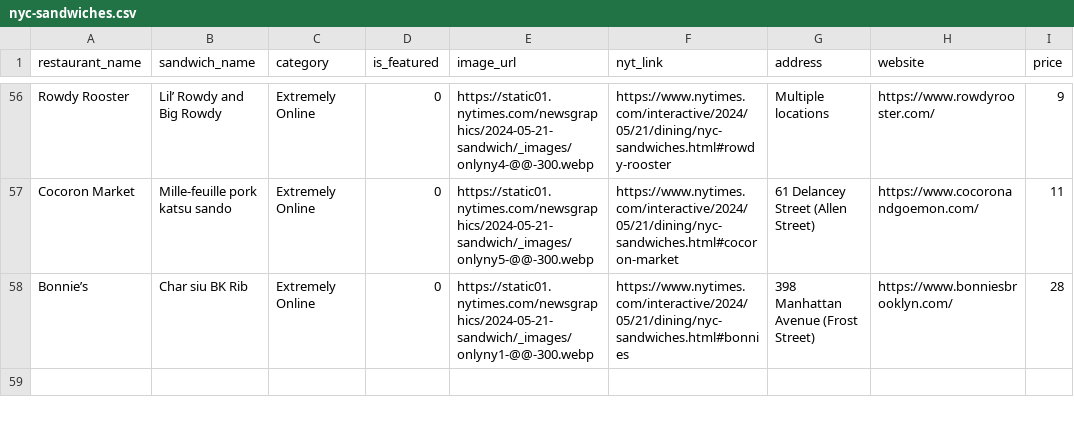
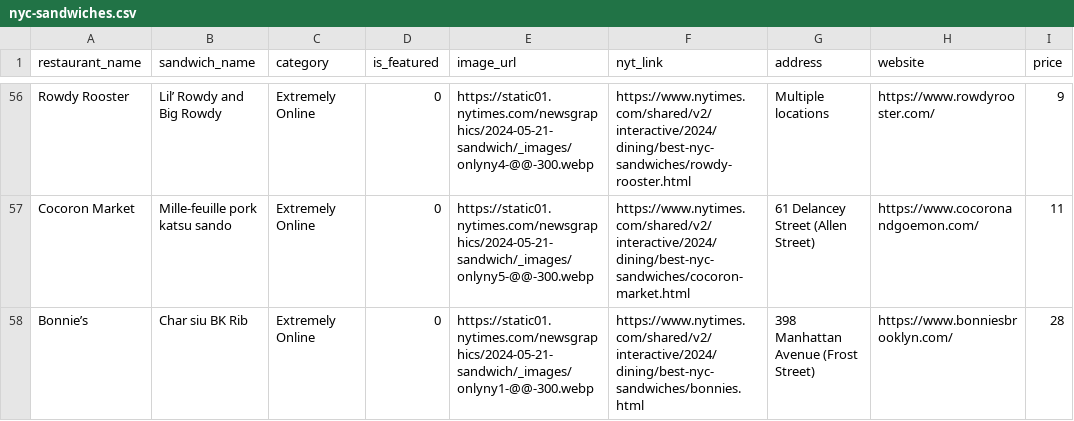
Before and after one commit to benfwalla/nyc-sandwiches, a CSV file: output/nyc-sandwiches.csv, drawn as a sheet; only a part is shown, gaps mark what is left out; the diff covers the shown part only; the diff names each change by its address in the sheet, - before the commit and + after, or states it on an @@ line.

Commit message:
refactor: rename generate_anchor_id to generate_slug and update URL structure for NYT links

```diff
--- a/output/nyc-sandwiches.csv
+++ b/output/nyc-sandwiches.csv
-F56 (nyt_link): https://www.nytimes.com/interactive/2024/05/21/dining/nyc-sandwiches.html#rowdy-rooster
+F56 (nyt_link): https://www.nytimes.com/shared/v2/interactive/2024/dining/best-nyc-sandwiches/rowdy-rooster.html
-F57 (nyt_link): https://www.nytimes.com/interactive/2024/05/21/dining/nyc-sandwiches.html#cocoron-market
+F57 (nyt_link): https://www.nytimes.com/shared/v2/interactive/2024/dining/best-nyc-sandwiches/cocoron-market.html
-F58 (nyt_link): https://www.nytimes.com/interactive/2024/05/21/dining/nyc-sandwiches.html#bonnies
+F58 (nyt_link): https://www.nytimes.com/shared/v2/interactive/2024/dining/best-nyc-sandwiches/bonnies.html
```
Also changed, not shown: 54 edited cells elsewhere in this file, 1 other file.
